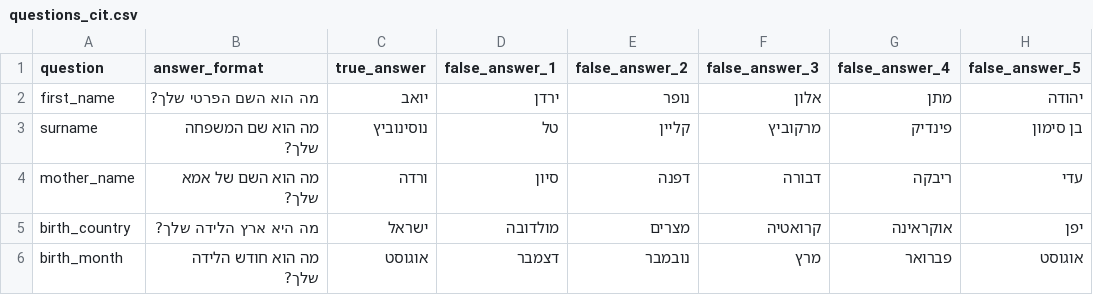
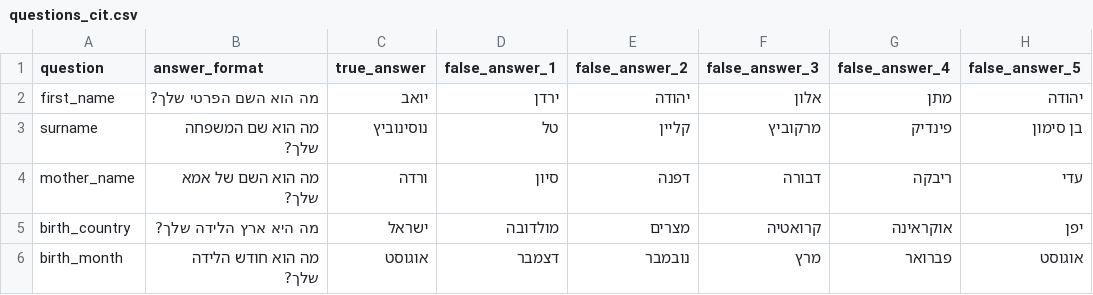
Before and after one commit to ednussi/3Deception, a CSV file: questionnaire/data/555555555/questions_cit.csv, drawn as a sheet; the diff names each change by its address in the sheet, - before the commit and + after, or states it on an @@ line.

```diff
--- a/questionnaire/data/555555555/questions_cit.csv
+++ b/questionnaire/data/555555555/questions_cit.csv
-E2 (false_answer_2): נופר
+E2 (false_answer_2): יהודה
```
Also changed, not shown: questionnaire/data/203546700/questions_cit.csv.
